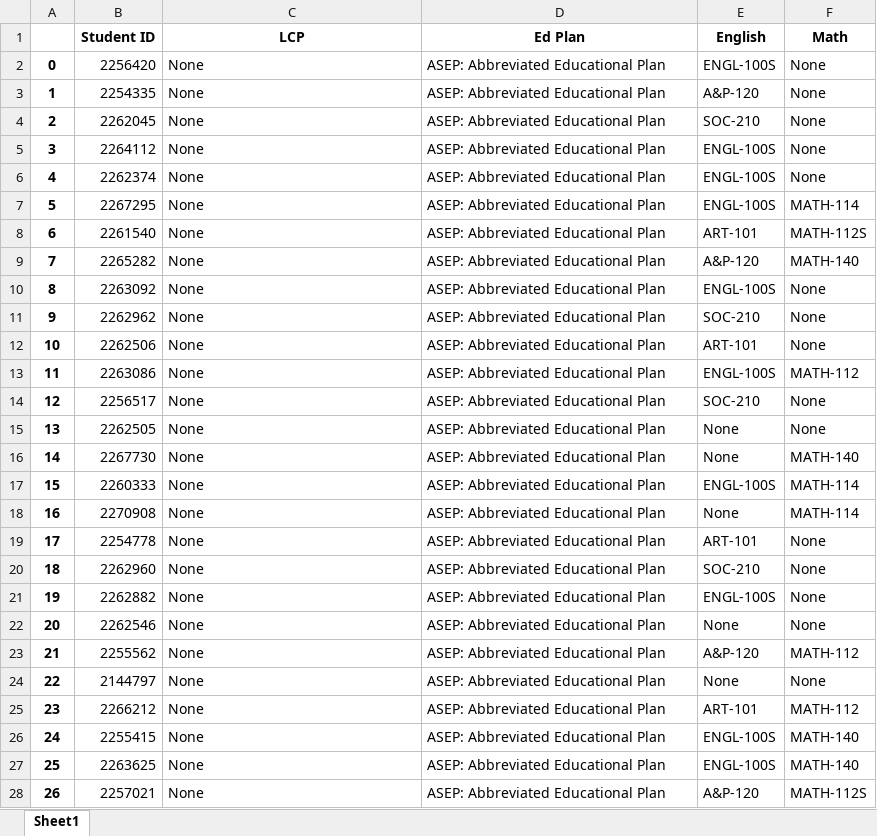
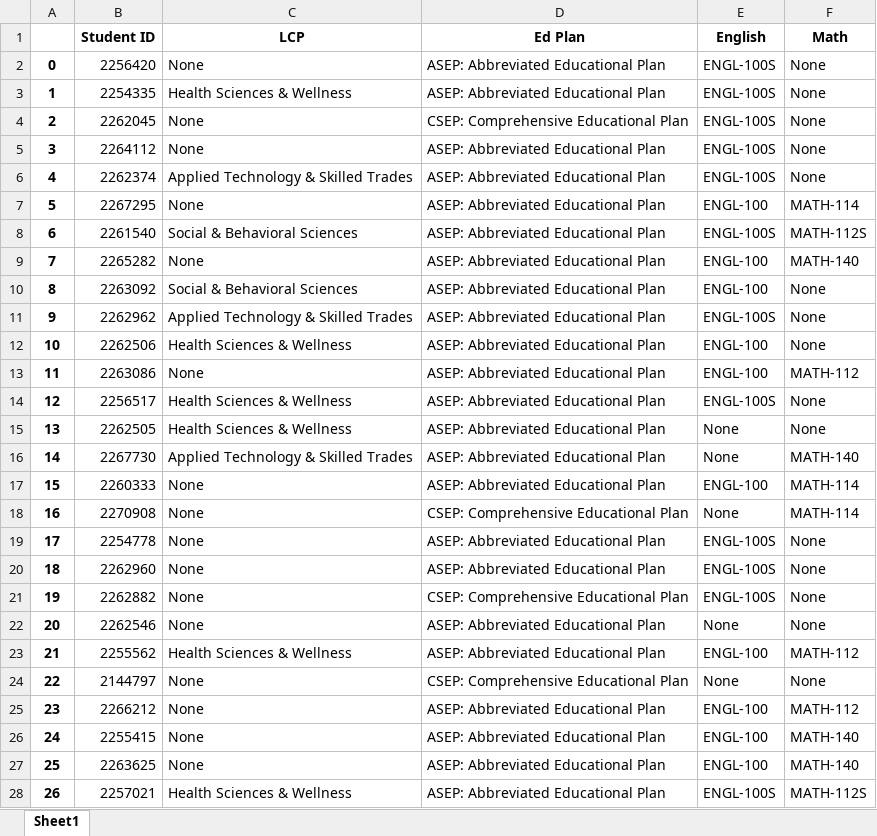
Before and after one commit to fmixson/English_Math_LCP, an Excel workbook: EM_df.xlsx, sheet Sheet1, drawn as a sheet; only a part is shown; values as stored, in another font and other column widths than the file's, no borders; the diff covers the shown part only; the diff names each change by its address in the sheet, - before the commit and + after, or states it on an @@ line.

```diff
--- a/EM_df.xlsx (sheet Sheet1)
+++ b/EM_df.xlsx (sheet Sheet1)
-C3 (LCP): None
+C3 (LCP): Health Sciences & Wellness
-E3 (English): A&P-120
+E3 (English): ENGL-100S
-D4 (Ed Plan): ASEP: Abbreviated Educational Plan
+D4 (Ed Plan): CSEP: Comprehensive Educational Plan
-E4 (English): SOC-210
+E4 (English): ENGL-100S
-C6 (LCP): None
+C6 (LCP): Applied Technology & Skilled Trades
-E7 (English): ENGL-100S
+E7 (English): ENGL-100
-C8 (LCP): None
+C8 (LCP): Social & Behavioral Sciences
-E8 (English): ART-101
+E8 (English): ENGL-100S
-E9 (English): A&P-120
+E9 (English): ENGL-100
-C10 (LCP): None
+C10 (LCP): Social & Behavioral Sciences
-E10 (English): ENGL-100S
+E10 (English): ENGL-100
-C11 (LCP): None
+C11 (LCP): Applied Technology & Skilled Trades
-E11 (English): SOC-210
+E11 (English): ENGL-100S
-C12 (LCP): None
+C12 (LCP): Health Sciences & Wellness
-E12 (English): ART-101
+E12 (English): ENGL-100
-E13 (English): ENGL-100S
+E13 (English): ENGL-100
-C14:C15 (LCP): None
+C14:C15 (LCP): Health Sciences & Wellness
-E14 (English): SOC-210
+E14 (English): ENGL-100S
-C16 (LCP): None
+C16 (LCP): Applied Technology & Skilled Trades
-E17 (English): ENGL-100S
+E17 (English): ENGL-100
-D18 (Ed Plan): ASEP: Abbreviated Educational Plan
+D18 (Ed Plan): CSEP: Comprehensive Educational Plan
-E19 (English): ART-101
+E19 (English): ENGL-100S
-E20 (English): SOC-210
+E20 (English): ENGL-100S
-D21 (Ed Plan): ASEP: Abbreviated Educational Plan
+D21 (Ed Plan): CSEP: Comprehensive Educational Plan
-C23 (LCP): None
+C23 (LCP): Health Sciences & Wellness
-E23 (English): A&P-120
+E23 (English): ENGL-100
-D24 (Ed Plan): ASEP: Abbreviated Educational Plan
+D24 (Ed Plan): CSEP: Comprehensive Educational Plan
-E25 (English): ART-101
+E25 (English): ENGL-100
-E26:E27 (English): ENGL-100S
+E26:E27 (English): ENGL-100
-C28 (LCP): None
+C28 (LCP): Health Sciences & Wellness
-E28 (English): A&P-120
+E28 (English): ENGL-100S
```
Also changed, not shown: 1167 edited cells elsewhere in this sheet, 1 other file.
